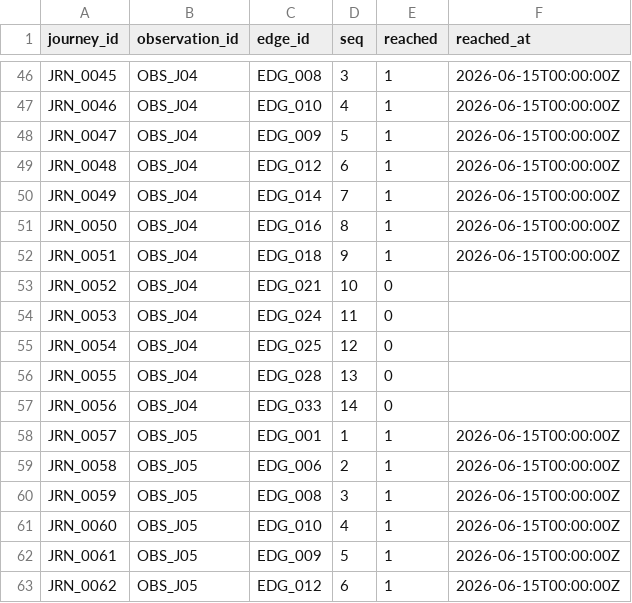
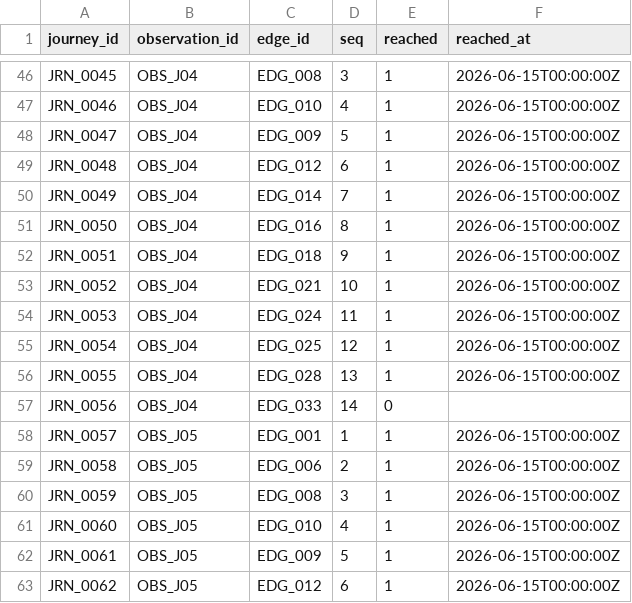
Before and after one commit to dexdogs/altgeo-scaffold, a CSV file: data/demos/stakeholder-network/observation_journey.csv, drawn as a sheet; only a part is shown, gaps mark what is left out; the diff covers the shown part only.

```diff
--- a/data/demos/stakeholder-network/observation_journey.csv
+++ b/data/demos/stakeholder-network/observation_journey.csv
@@ -52,6 +52,6 @@ JRN_0050,OBS_J04,EDG_016,8,1,2026-06-15T00:00:00Z
 JRN_0051,OBS_J04,EDG_018,9,1,2026-06-15T00:00:00Z
-JRN_0052,OBS_J04,EDG_021,10,0,
-JRN_0053,OBS_J04,EDG_024,11,0,
-JRN_0054,OBS_J04,EDG_025,12,0,
-JRN_0055,OBS_J04,EDG_028,13,0,
+JRN_0052,OBS_J04,EDG_021,10,1,2026-06-15T00:00:00Z
+JRN_0053,OBS_J04,EDG_024,11,1,2026-06-15T00:00:00Z
+JRN_0054,OBS_J04,EDG_025,12,1,2026-06-15T00:00:00Z
+JRN_0055,OBS_J04,EDG_028,13,1,2026-06-15T00:00:00Z
 JRN_0056,OBS_J04,EDG_033,14,0,
```
Also changed, not shown: 74 edited cells elsewhere in this file, data/demos/stakeholder-network/journey_assets.csv, data/demos/stakeholder-network/journey_observations.csv, 2 other files.
